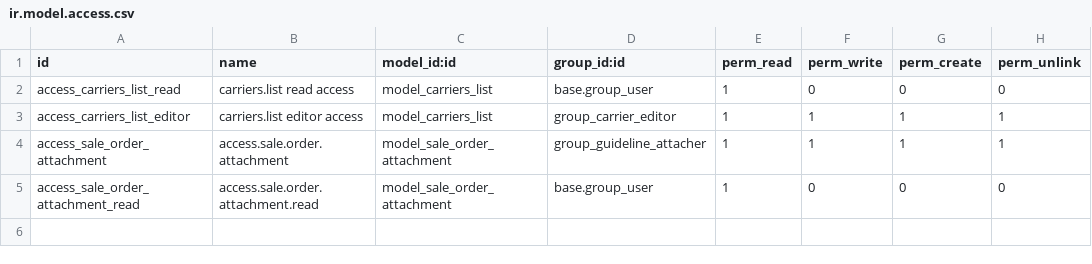
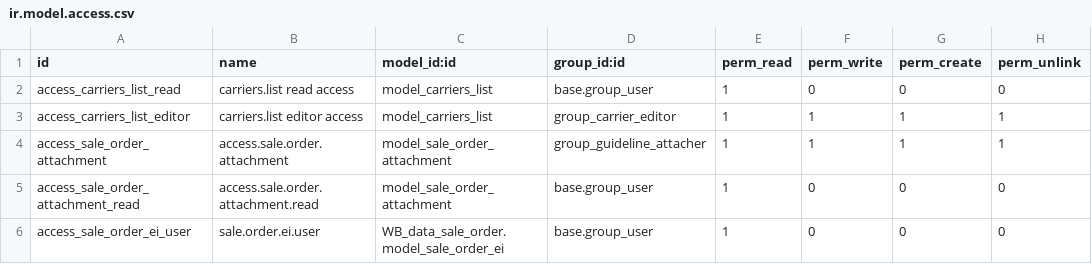
Before and after one commit to wonderbrands/WB_data_sale_order, a CSV file: security/ir.model.access.csv, drawn as a sheet; the diff names each change by its address in the sheet, - before the commit and + after, or states it on an @@ line.

Commit message:
feat: security

```diff
--- a/security/ir.model.access.csv
+++ b/security/ir.model.access.csv
+row 6: access_sale_order_ei_user | sale.order.ei.user | WB_data_sale_order.model_sale_order_ei | base.group_user | 1 | 0 | 0 | 0
```
